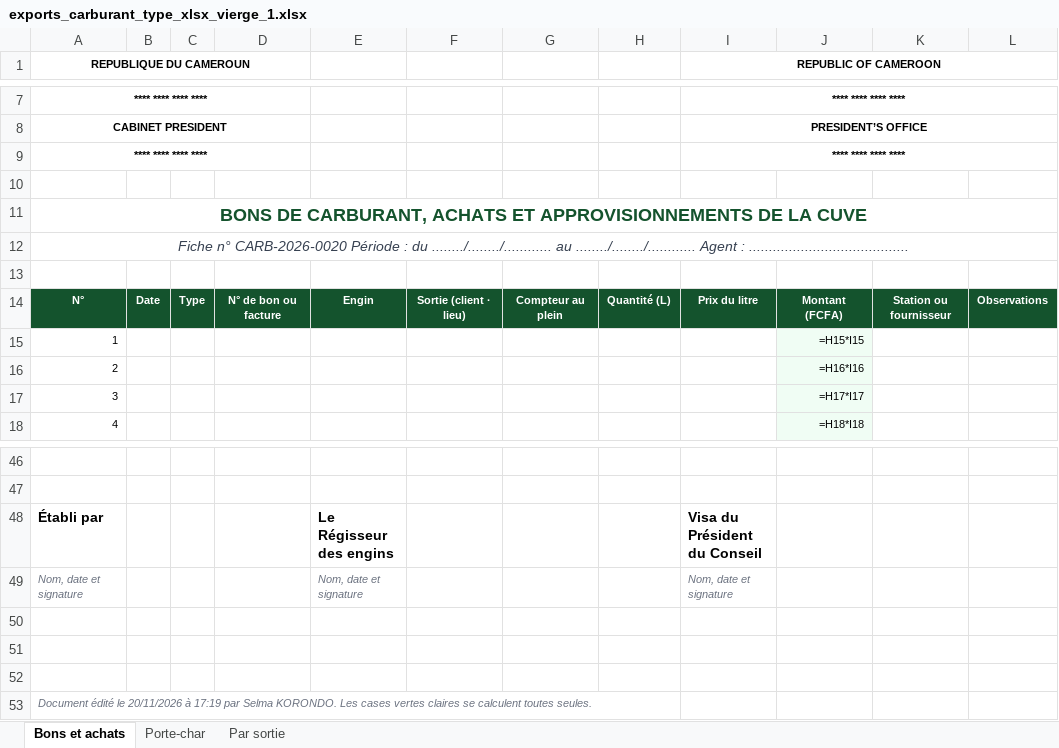
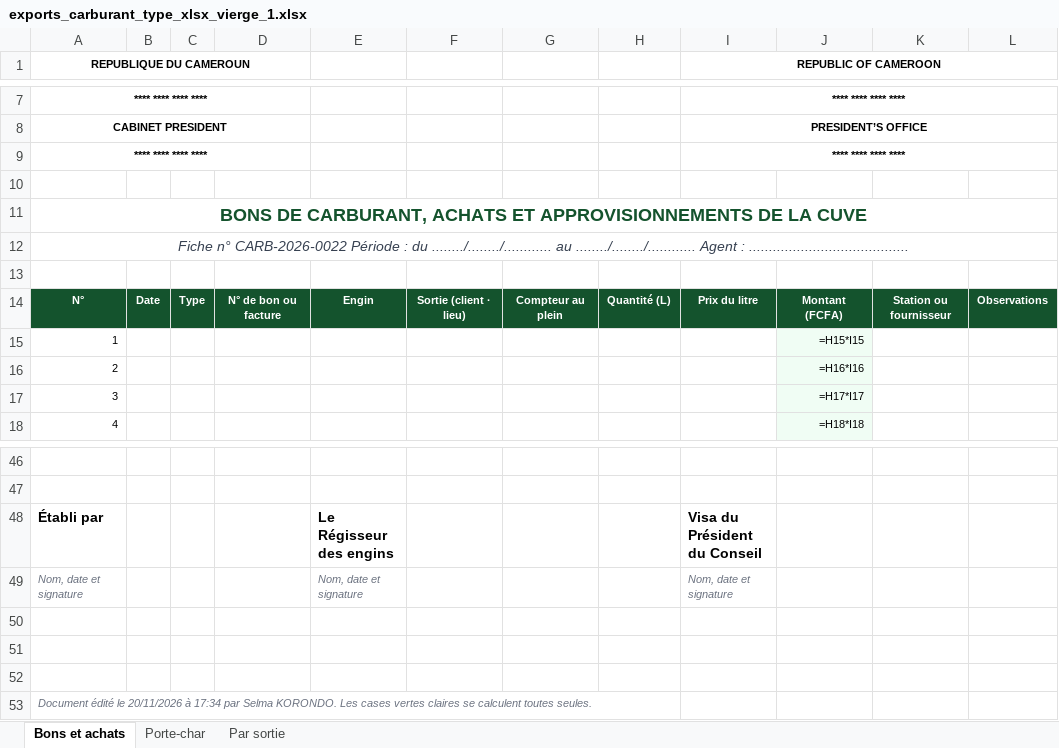
Before and after one commit to emriscedric-gif/parc-engins, an Excel workbook: maquette-donnees/docs/exports_carburant_type_xlsx_vierge_1.xlsx, sheet Bons et achats, drawn as a sheet; only a part is shown, gaps mark what is left out; values as stored, in another font and other column widths than the file's, no borders; formulas without a stored value are shown as written; charts and pictures not drawn; the diff names each change by its address in the sheet, - before the commit and + after, or states it on an @@ line.

```diff
--- a/maquette-donnees/docs/exports_carburant_type_xlsx_vierge_1.xlsx (sheet Bons et achats)
+++ b/maquette-donnees/docs/exports_carburant_type_xlsx_vierge_1.xlsx (sheet Bons et achats)
-A12 (REPUBLIQUE DU CAMEROUN): Fiche n° CARB-2026-0020 Période :…
+A12 (REPUBLIQUE DU CAMEROUN): Fiche n° CARB-2026-0022 Période :…
-A53 (REPUBLIQUE DU CAMEROUN): …20/11/2026 à 17:19 par Selma…
+A53 (REPUBLIQUE DU CAMEROUN): …20/11/2026 à 17:34 par Selma…
```
Also changed, not shown: sheet Porte-char, sheet Par sortie, maquette-donnees/docs/exports_carburant_type_xlsx.xlsx, maquette-donnees/docs/exports_maintenance_type_xlsx_vierge_1.xlsx, 32 other files.
